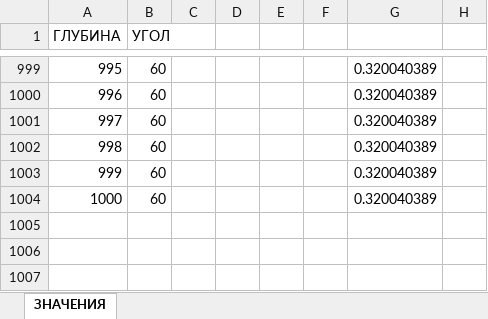
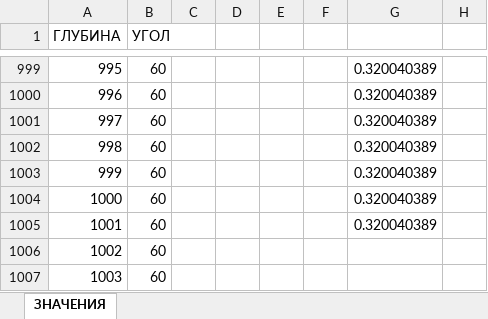
Before and after one commit to Dr-Faizmeister/TTSW-single-phase-, an Excel workbook: inclination data/up to 60deg (1m).xlsx, sheet ЗНАЧЕНИЯ, drawn as a sheet; only a part is shown, gaps mark what is left out; values as stored, in another font and other column widths than the file's, no borders; the diff names each change by its address in the sheet, - before the commit and + after, or states it on an @@ line.

```diff
--- a/inclination data/up to 60deg (1m).xlsx (sheet ЗНАЧЕНИЯ)
+++ b/inclination data/up to 60deg (1m).xlsx (sheet ЗНАЧЕНИЯ)
+row 1005: 1001 | 60 |  |  |  |  | 0.320040389
+row 1006: 1002 | 60
+row 1007: 1003 | 60
```
Also changed, not shown: geothermal data/geo.xlsx, inclination data/vert (1m).xlsx, 7 other files.
